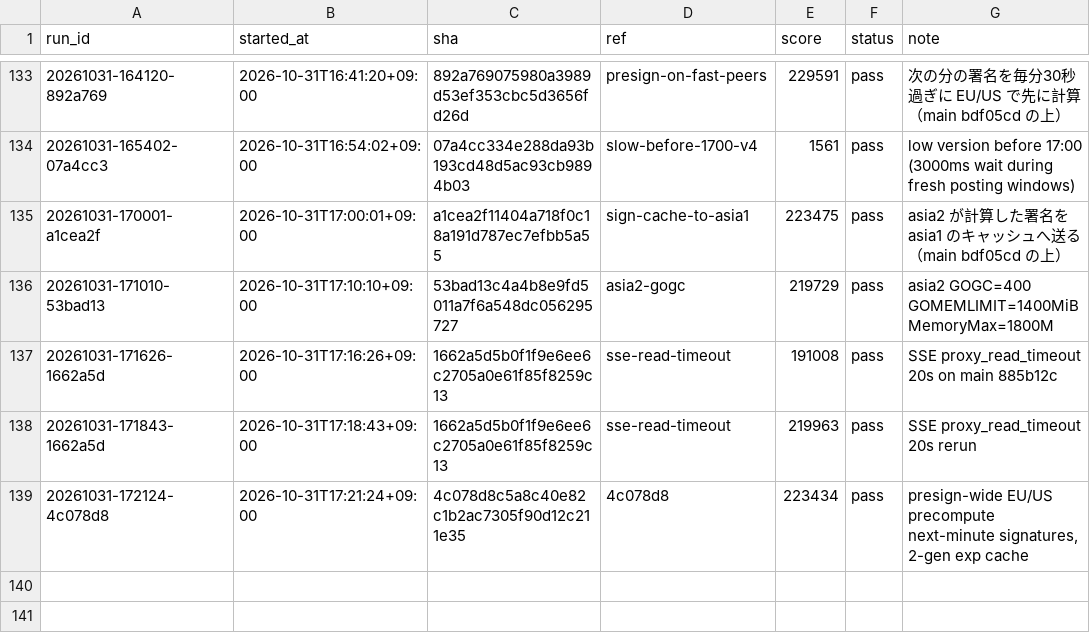
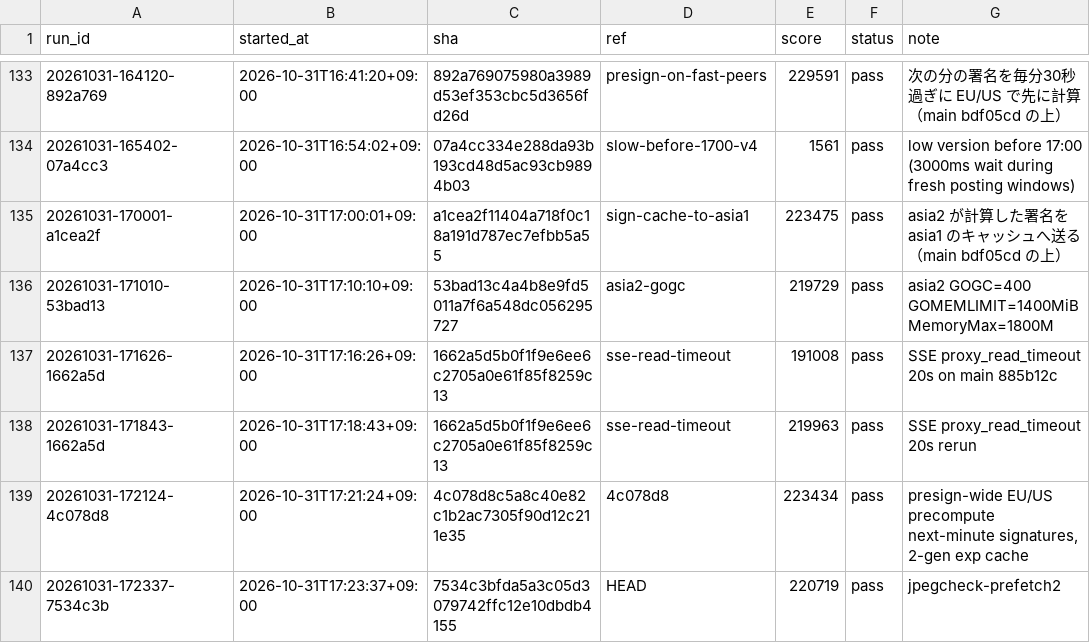
Before and after one commit to tmokmss/isucon-2026, a TSV file: runs/history.tsv, drawn as a sheet; only a part is shown, gaps mark what is left out; the diff names each change by its address in the sheet, - before the commit and + after, or states it on an @@ line.

```diff
--- a/runs/history.tsv
+++ b/runs/history.tsv
+row 140: 20261031-172337-7534c3b | 2026-10-31T17:23:37+09:00 | 7534c3bfda5a3c05d3079742ffc12e10dbdb4155 | HEAD | 220719 | pass | jpegcheck-prefetch2
```
Also changed, not shown: 11 other files.
